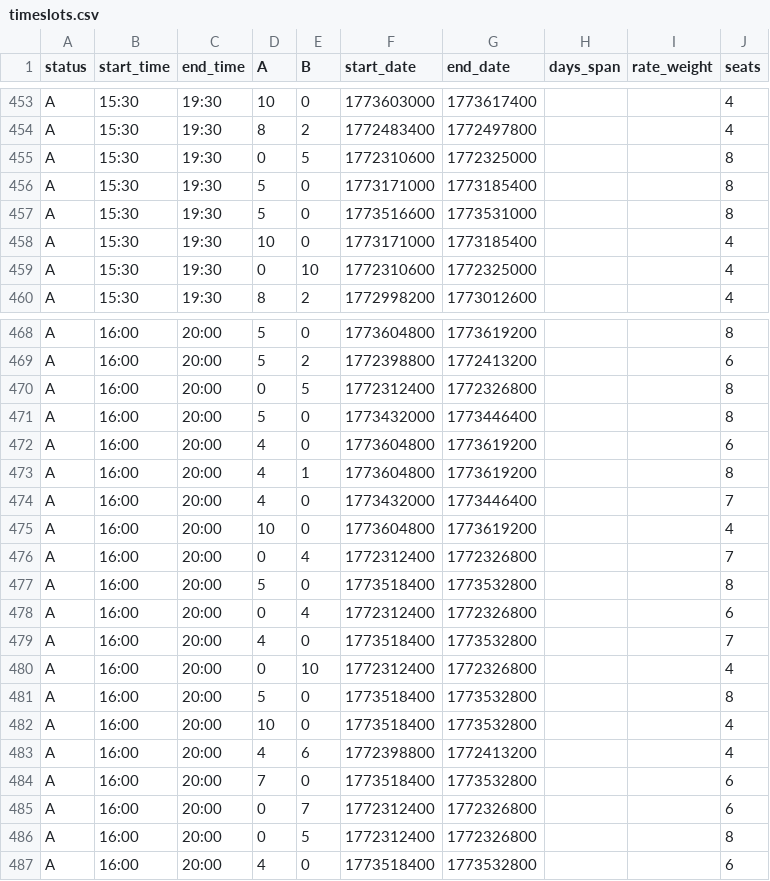
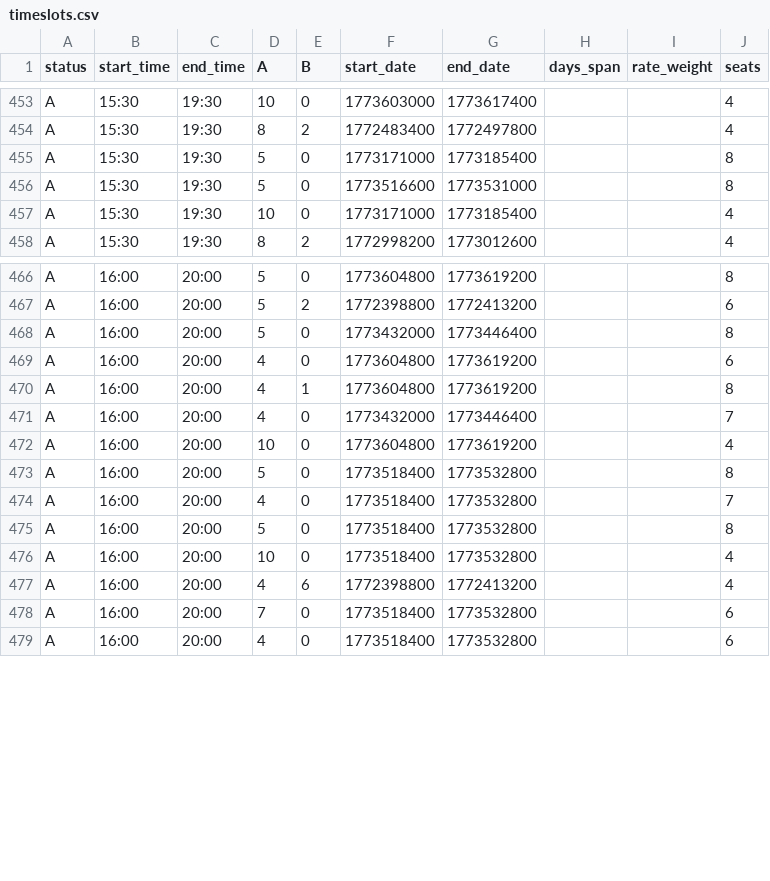
Before and after one commit to Matt-V50/ice-fishing-heatmap, a CSV file: data/timeslots.csv, drawn as a sheet; only a part is shown, gaps mark what is left out; the diff names each change by its address in the sheet, - before the commit and + after, or states it on an @@ line.

```diff
--- a/data/timeslots.csv
+++ b/data/timeslots.csv
-row 455: A | 15:30 | 19:30 | 0 | 5 | 1772310600 | 1772325000 |  |  | 8
-row 459: A | 15:30 | 19:30 | 0 | 10 | 1772310600 | 1772325000 |  |  | 4
-row 470: A | 16:00 | 20:00 | 0 | 5 | 1772312400 | 1772326800 |  |  | 8
-row 476: A | 16:00 | 20:00 | 0 | 4 | 1772312400 | 1772326800 |  |  | 7
-row 478: A | 16:00 | 20:00 | 0 | 4 | 1772312400 | 1772326800 |  |  | 6
-row 480: A | 16:00 | 20:00 | 0 | 10 | 1772312400 | 1772326800 |  |  | 4
-row 485: A | 16:00 | 20:00 | 0 | 7 | 1772312400 | 1772326800 |  |  | 6
-row 486: A | 16:00 | 20:00 | 0 | 5 | 1772312400 | 1772326800 |  |  | 8
```
